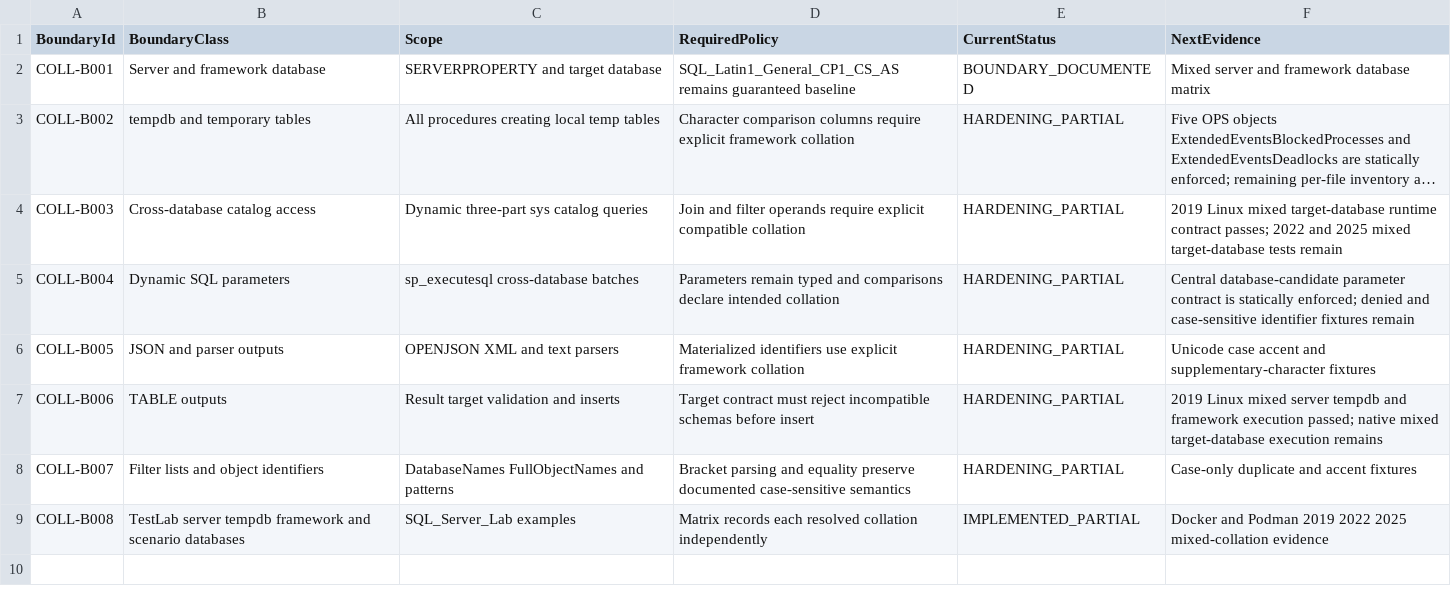
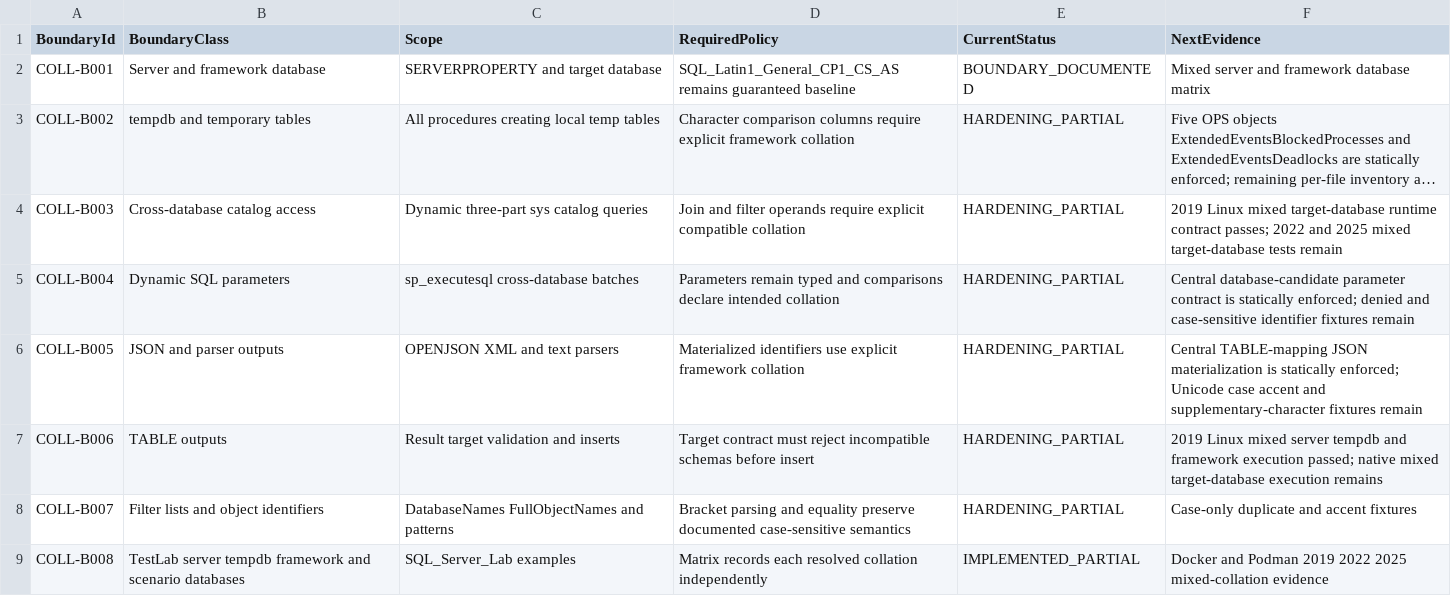
Before and after one commit to gecompat/SQL_Server_Analyze, a CSV file: Metadata/Quality/Collation_Boundary_Inventory.csv, drawn as a sheet; long unchanged cells end in ….

Commit message:
test: enforce result table json collations

```diff
--- a/Metadata/Quality/Collation_Boundary_Inventory.csv
+++ b/Metadata/Quality/Collation_Boundary_Inventory.csv
@@ -5,3 +5,3 @@ COLL-B003,Cross-database catalog access,Dynamic three-part sys catalog queries,J
 COLL-B004,Dynamic SQL parameters,sp_executesql cross-database batches,Parameters remain typed and comparisons declare intended collation,HARDENING_PARTIAL,Central database-candidate parameter contract is statically enforced; denied and case-sensitive identifier fixtures remain
-COLL-B005,JSON and parser outputs,OPENJSON XML and text parsers,Materialized identifiers use explicit framework collation,HARDENING_PARTIAL,Unicode case accent and supplementary-character fixtures
+COLL-B005,JSON and parser outputs,OPENJSON XML and text parsers,Materialized identifiers use explicit framework collation,HARDENING_PARTIAL,Central TABLE-mapping JSON materialization is statically enforced; Unicode case accent and supplementary-character fixtures remain
 COLL-B006,TABLE outputs,Result target validation and inserts,Target contract must reject incompatible schemas before insert,HARDENING_PARTIAL,2019 Linux mixed server tempdb and framework execution passed; native mixed target-database execution remains
```
Also changed, not shown: Metadata/Quality/Implementation_Status.csv, 3 other files.
